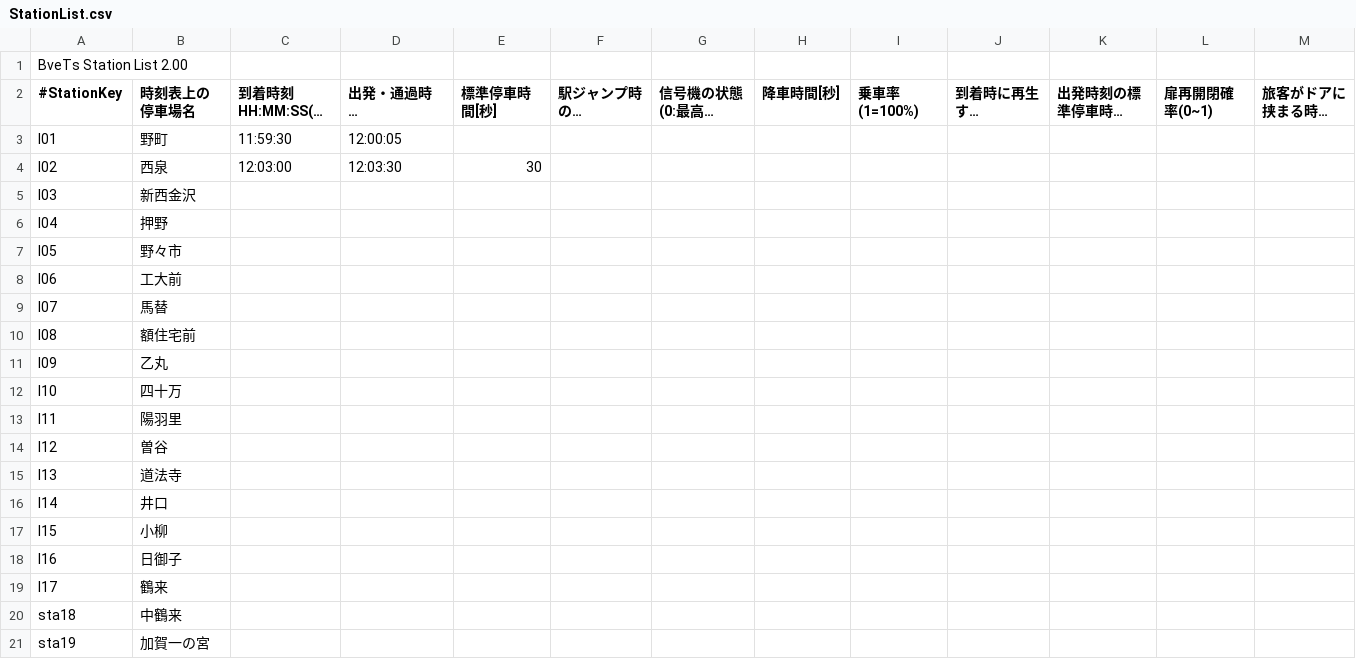
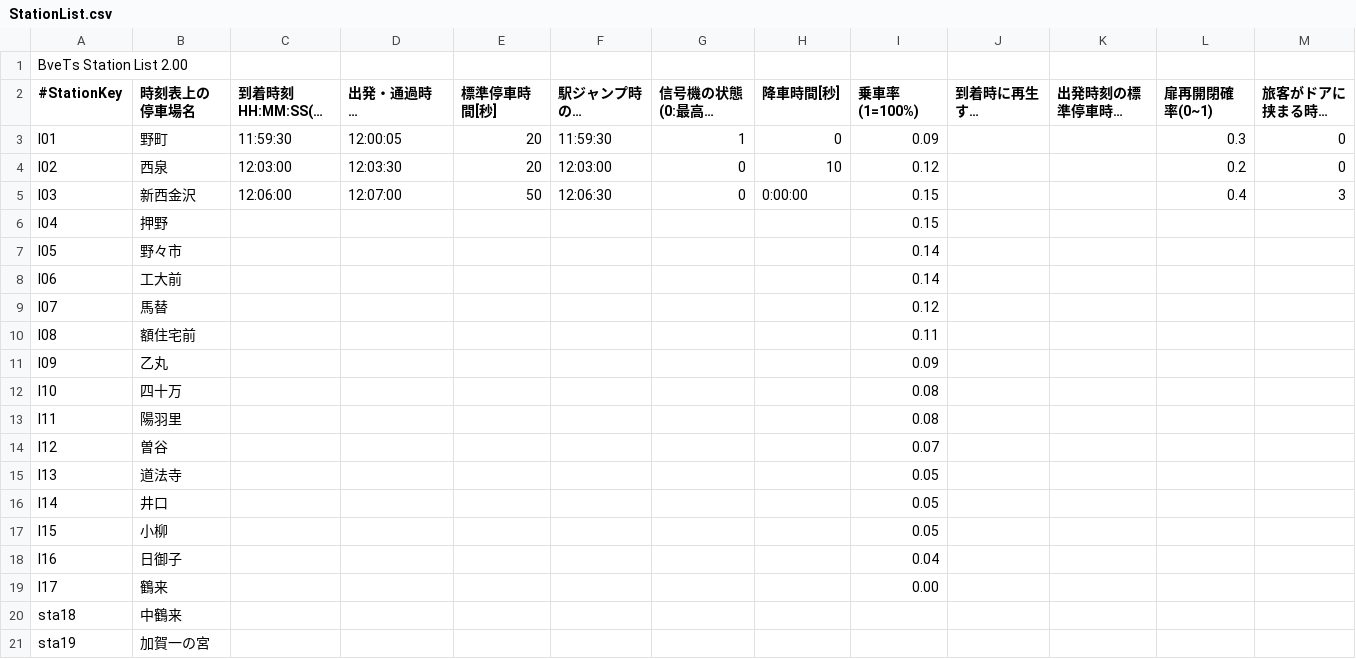
Before and after one commit to zawataku/BVE_hokutetsu, a CSV file: 北陸鉄道石川線/StationList.csv, drawn as a sheet; long unchanged cells end in …; the diff names each change by its address in the sheet, - before the commit and + after, or states it on an @@ line.

```diff
--- a/北陸鉄道石川線/StationList.csv
+++ b/北陸鉄道石川線/StationList.csv
-E3 (標準停車時間[秒]): (empty)
+E3 (標準停車時間[秒]): 20
-F3 (駅ジャンプ時の時刻HH:MM:SS): (empty)
+F3 (駅ジャンプ時の時刻HH:MM:SS): 11:59:30
-G3: (empty)
+G3: 1
-H3 (降車時間[秒]): (empty)
+H3 (降車時間[秒]): 0
-I3 (乗車率(1=100%)): (empty)
+I3 (乗車率(1=100%)): 0.09
-L3 (扉再開閉確率(0~1)): (empty)
+L3 (扉再開閉確率(0~1)): 0.3
-M3:M4 (旅客がドアに挟まる時間(秒)): (empty)
+M3:M4 (旅客がドアに挟まる時間(秒)): 0
-E4 (標準停車時間[秒]): 30
+E4 (標準停車時間[秒]): 20
-F4 (駅ジャンプ時の時刻HH:MM:SS): (empty)
+F4 (駅ジャンプ時の時刻HH:MM:SS): 12:03:00
-G4:G5: (empty)
+G4:G5: 0
-H4 (降車時間[秒]): (empty)
+H4 (降車時間[秒]): 10
-I4 (乗車率(1=100%)): (empty)
+I4 (乗車率(1=100%)): 0.12
-L4 (扉再開閉確率(0~1)): (empty)
+L4 (扉再開閉確率(0~1)): 0.2
-C5 (到着時刻HH:MM:SS(P:通過)): (empty)
+C5 (到着時刻HH:MM:SS(P:通過)): 12:06:00
-D5 (出発・通過時刻HH:MM:SS(T:終着)): (empty)
+D5 (出発・通過時刻HH:MM:SS(T:終着)): 12:07:00
-E5 (標準停車時間[秒]): (empty)
+E5 (標準停車時間[秒]): 50
-F5 (駅ジャンプ時の時刻HH:MM:SS): (empty)
+F5 (駅ジャンプ時の時刻HH:MM:SS): 12:06:30
-H5 (降車時間[秒]): (empty)
+H5 (降車時間[秒]): 0:00:00
-I5:I6 (乗車率(1=100%)): (empty)
+I5:I6 (乗車率(1=100%)): 0.15
-L5 (扉再開閉確率(0~1)): (empty)
+L5 (扉再開閉確率(0~1)): 0.4
-M5 (旅客がドアに挟まる時間(秒)): (empty)
+M5 (旅客がドアに挟まる時間(秒)): 3
-I7:I8 (乗車率(1=100%)): (empty)
+I7:I8 (乗車率(1=100%)): 0.14
-I9 (乗車率(1=100%)): (empty)
+I9 (乗車率(1=100%)): 0.12
-I10 (乗車率(1=100%)): (empty)
+I10 (乗車率(1=100%)): 0.11
-I11 (乗車率(1=100%)): (empty)
+I11 (乗車率(1=100%)): 0.09
-I12:I13 (乗車率(1=100%)): (empty)
+I12:I13 (乗車率(1=100%)): 0.08
-I14 (乗車率(1=100%)): (empty)
+I14 (乗車率(1=100%)): 0.07
-I15:I17 (乗車率(1=100%)): (empty)
+I15:I17 (乗車率(1=100%)): 0.05
-I18 (乗車率(1=100%)): (empty)
+I18 (乗車率(1=100%)): 0.04
-I19 (乗車率(1=100%)): (empty)
+I19 (乗車率(1=100%)): 0.00
```
Also changed, not shown: 4 other files.
